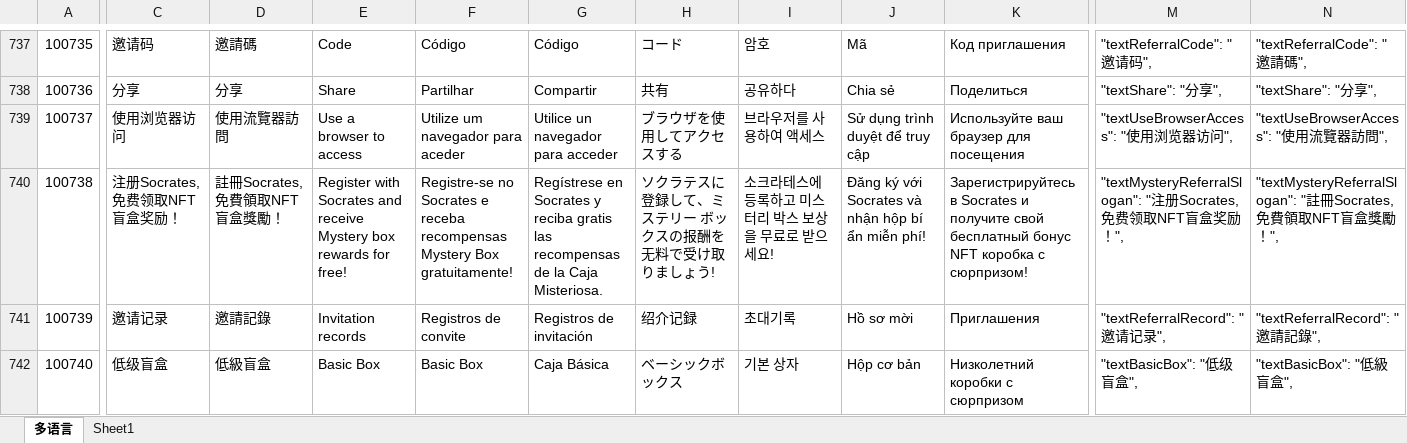
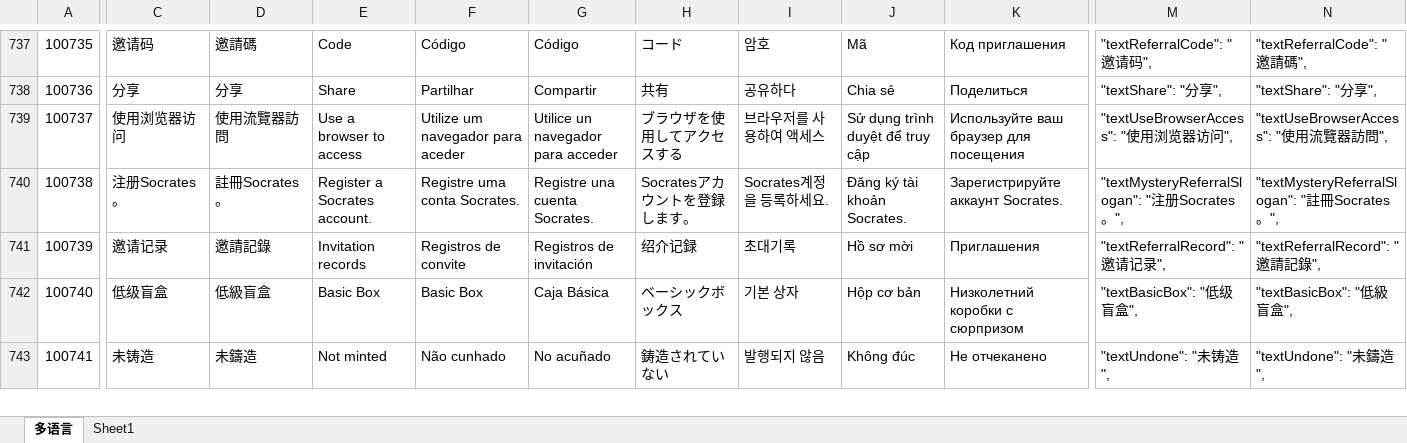
Before and after one commit to liujianyu57/socrates-lang, an Excel workbook: 多语言表.xlsm, sheet 多语言, drawn as a sheet; only a part is shown, gaps mark what is left out; the shorter side is filled out with more unchanged rows; values as stored, in another font and other column widths than the file's, no borders; charts and pictures and conditional formats not drawn; the diff covers the shown part only; the diff names each change by its address in the sheet, - before the commit and + after, or states it on an @@ line.

```diff
--- a/多语言表.xlsm (sheet 多语言)
+++ b/多语言表.xlsm (sheet 多语言)
-C740: 注册Socrates,免费领取NFT盲盒奖励！
+C740: 注册Socrates。
-D740: 註冊Socrates,免費領取NFT盲盒獎勵！
+D740: 註冊Socrates。
-E740: Register with Socrates and receive Mystery box rewards for free!
+E740: Register a Socrates account.
-F740: Registre-se no Socrates e receba recompensas Mystery Box gratuitamente!
+F740: Registre uma conta Socrates.
-G740: Regístrese en Socrates y reciba gratis las recompensas de la Caja Misteriosa.
+G740: Registre una cuenta Socrates.
-H740: ソクラテスに登録して、ミステリー ボックスの报酬を无料で受け取りましょう!
+H740: Socratesアカウントを登録します。
-I740: 소크라테스에 등록하고 미스터리 박스 보상을 무료로 받으세요!
+I740: Socrates계정을 등록하세요.
-J740: Đăng ký với Socrates và nhận hộp bí ẩn miễn phí!
+J740: Đăng ký tài khoản Socrates.
-K740: Зарегистрируйтесь в Socrates и получите свой бесплатный бонус NFT коробка с сюрпризом!
+K740: Зарегистрируйте аккаунт Socrates.
-M740: …注册Socrates,免费领取NFT盲盒奖励！",
+M740: …注册Socrates。",
-N740: …註冊Socrates,免費領取NFT盲盒獎勵！",
+N740: …註冊Socrates。",
```
Also changed, not shown: 7 edited cells elsewhere in this sheet, 9 other files.
